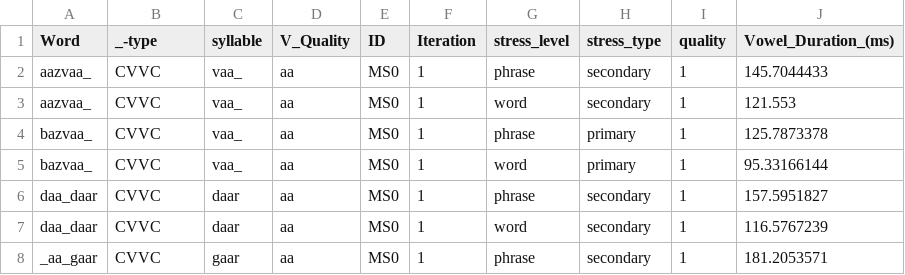
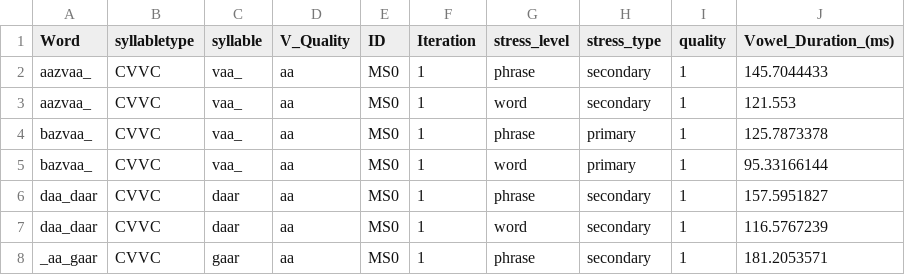
Before and after one commit to joncparamore/files, a CSV file: Final Project Data.csv, drawn as a sheet; only a part is shown.

Commit message:
Update Final Project Data.csv

```diff
--- a/Final Project Data.csv
+++ b/Final Project Data.csv
@@ -1,2 +1,2 @@
-Word,_-type,syllable,V_Quality,ID,Iteration,stress_level,stress_type,quality,Vowel_Duration_(ms)
+Word,syllabletype,syllable,V_Quality,ID,Iteration,stress_level,stress_type,quality,Vowel_Duration_(ms)
 aazvaa_,CVVC,vaa_,aa,MS0,1,phrase,secondary,1,145.7044433
```
